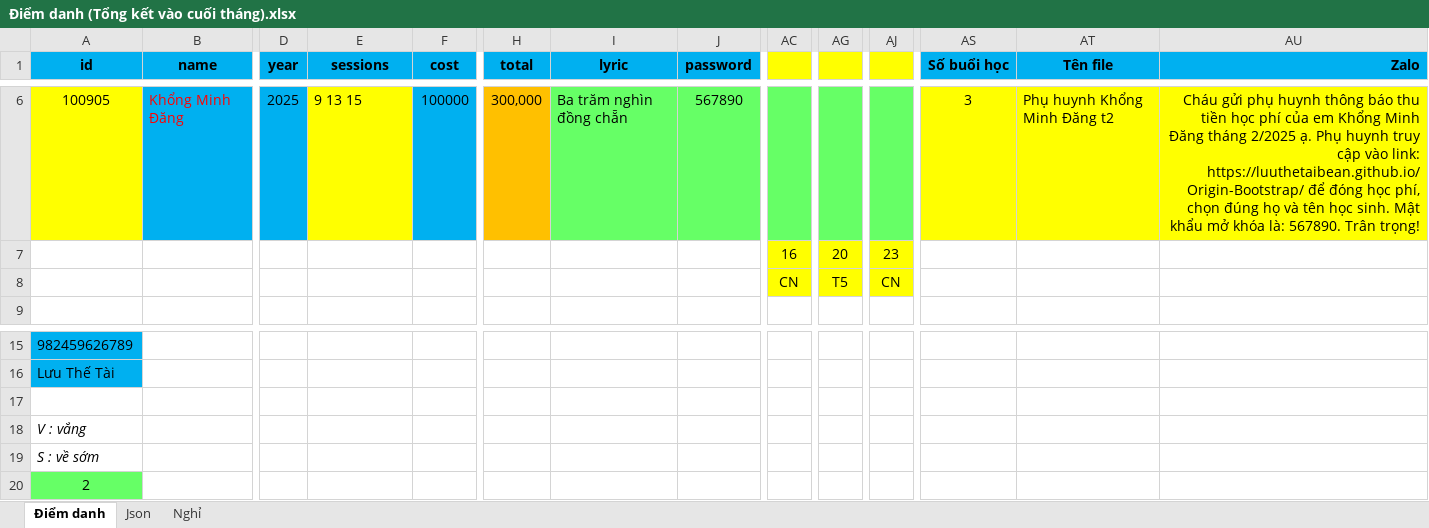
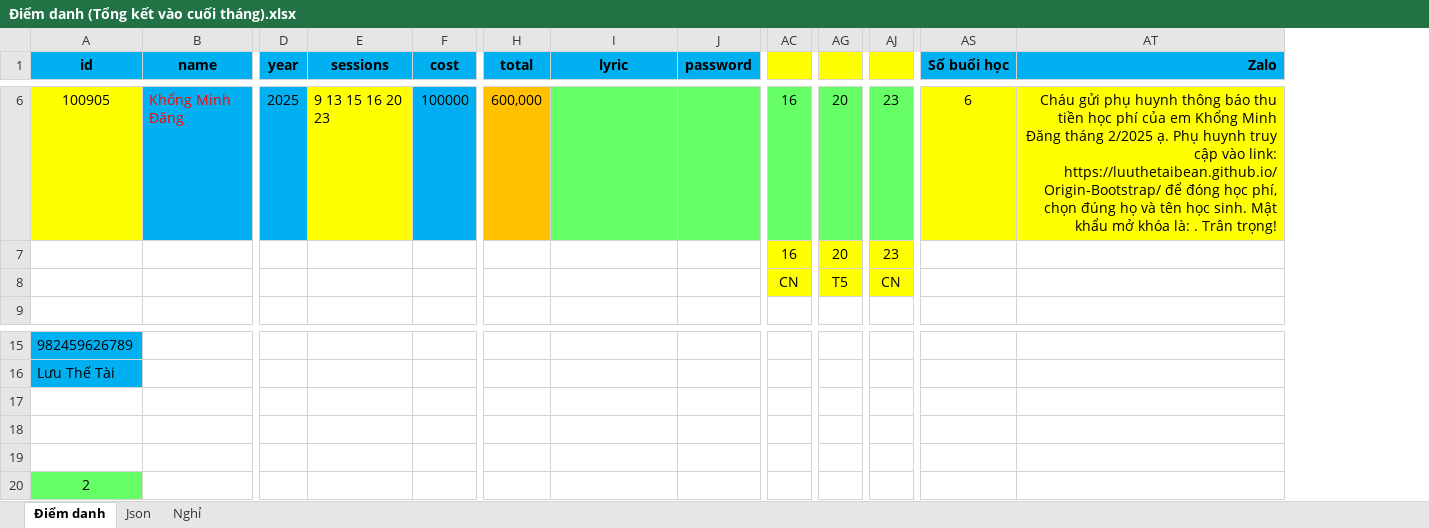
Before and after one commit to LuuTheTaiBean/WEB, an Excel workbook: 00 Tổng kết/Điểm danh (Tổng kết vào cuối tháng).xlsx, sheet Điểm danh, drawn as a sheet; only a part is shown, gaps mark what is left out; values as stored, in another font and other column widths than the file's, no borders; conditional formats not drawn; removed rows and columns are numbered as before the commit, all else as after; the diff covers the shown part only; the diff names each change by its address in the sheet, - before the commit and + after, or states it on an @@ line.

```diff
--- a/00 Tổng kết/Điểm danh (Tổng kết vào cuối tháng).xlsx (sheet Điểm danh)
+++ b/00 Tổng kết/Điểm danh (Tổng kết vào cuối tháng).xlsx (sheet Điểm danh)
-column AT (Tên file), row 6: Phụ huynh Khổng Minh Đăng t2
-E6 (sessions): 9 13 15
+E6 (sessions): 9 13 15 16 20 23
-H6 (total): 300,000
+H6 (total): 600,000
-I6 (lyric): Ba trăm nghìn đồng chẵn
+I6 (lyric): (empty)
-J6 (password): 567890
+J6 (password): (empty)
-AC6: (empty)
+AC6: 16
-AG6: (empty)
+AG6: 20
-AJ6: (empty)
+AJ6: 23
-AS6 (Số buổi học): 3
+AS6 (Số buổi học): 6
-AT6 (Zalo): …khóa là: 567890. Trân trọng!
+AT6 (Zalo): …khóa là: . Trân trọng!
-A18 (id): V : vắng
+A18 (id): (empty)
-A19 (id): S : về sớm
+A19 (id): (empty)
```
Also changed, not shown: 34 edited cells elsewhere in this sheet, 1 other file.
